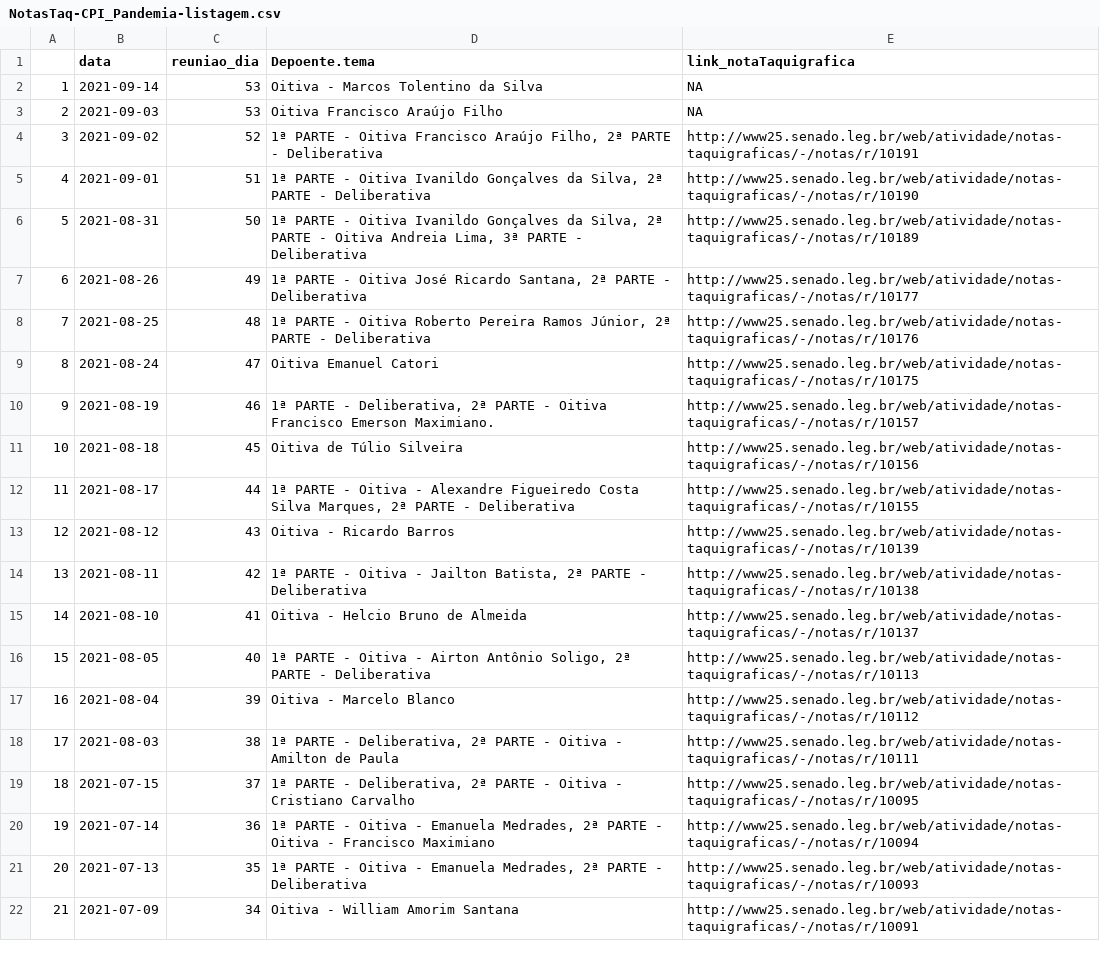
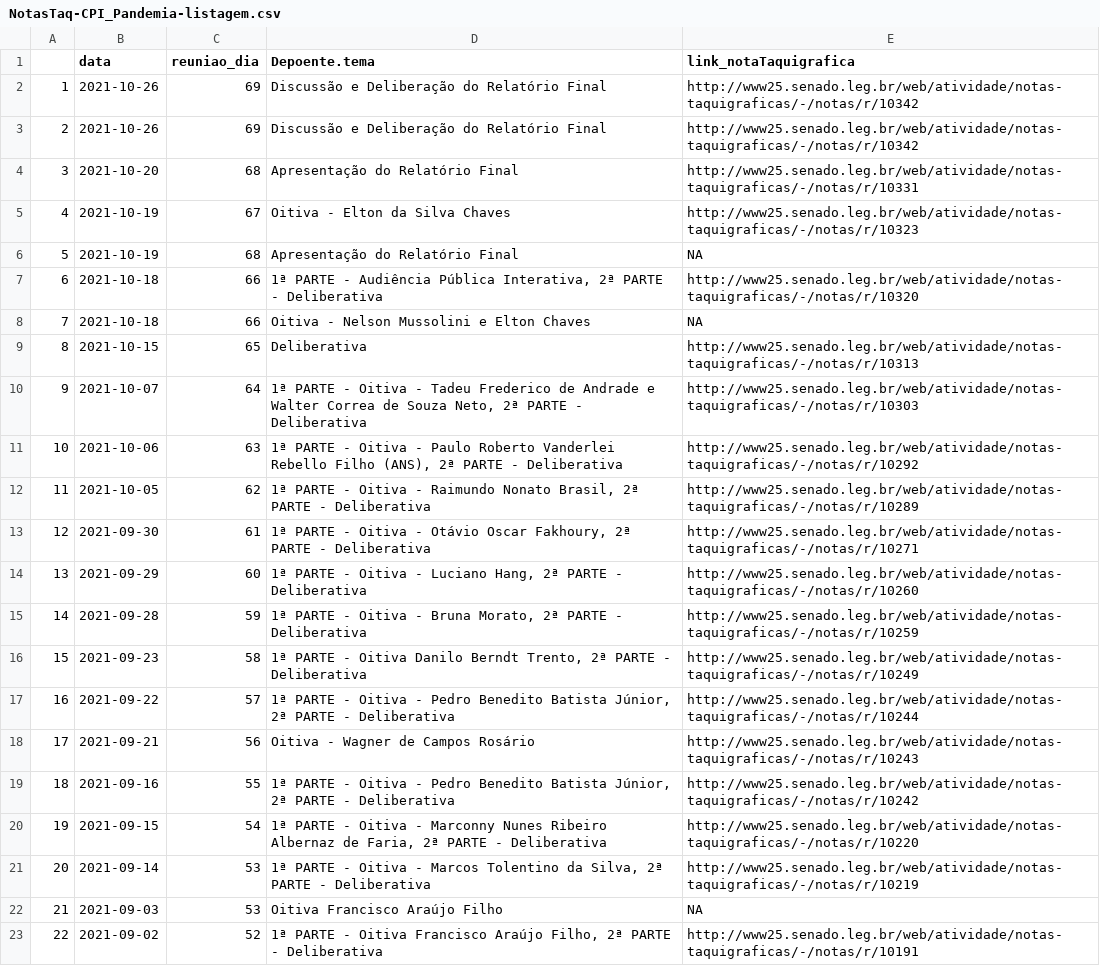
Before and after one commit to SoaresAlisson/NotasTaquigraficas, a CSV file: csv/NotasTaq-CPI_Pandemia-listagem.csv, drawn as a sheet; only a part is shown; the shorter side is filled out with more unchanged rows; addresses are those after the commit; the diff names each change by its address in the sheet, - before the commit and + after, or states it on an @@ line.

```diff
--- a/csv/NotasTaq-CPI_Pandemia-listagem.csv
+++ b/csv/NotasTaq-CPI_Pandemia-listagem.csv
+row 2: 1 | 2021-10-26 | 69 | Discussão e Deliberação do Relatório Final | http://www25.senado.leg.br/web/atividade/notas-taquigraficas/-/notas/r/10342
+row 3: 2 | 2021-10-26 | 69 | Discussão e Deliberação do Relatório Final | http://www25.senado.leg.br/web/atividade/notas-taquigraficas/-/notas/r/10342
+row 4: 3 | 2021-10-20 | 68 | Apresentação do Relatório Final | http://www25.senado.leg.br/web/atividade/notas-taquigraficas/-/notas/r/10331
+row 5: 4 | 2021-10-19 | 67 | Oitiva - Elton da Silva Chaves | http://www25.senado.leg.br/web/atividade/notas-taquigraficas/-/notas/r/10323
+row 6: 5 | 2021-10-19 | 68 | Apresentação do Relatório Final | NA
+row 7: 6 | 2021-10-18 | 66 | 1ª PARTE - Audiência Pública Interativa, 2ª PARTE - Deliberativa | http://www25.senado.leg.br/web/atividade/notas-taquigraficas/-/notas/r/10320
+row 8: 7 | 2021-10-18 | 66 | Oitiva - Nelson Mussolini e Elton Chaves | NA
+row 9: 8 | 2021-10-15 | 65 | Deliberativa | http://www25.senado.leg.br/web/atividade/notas-taquigraficas/-/notas/r/10313
+row 10: 9 | 2021-10-07 | 64 | 1ª PARTE - Oitiva - Tadeu Frederico de Andrade e Walter Correa de Souza Neto, 2ª PARTE - Deliberativa | http://www25.senado.leg.br/web/atividade/notas-taquigraficas/-/notas/r/10303
+row 11: 10 | 2021-10-06 | 63 | 1ª PARTE - Oitiva - Paulo Roberto Vanderlei Rebello Filho (ANS), 2ª PARTE - Deliberativa | http://www25.senado.leg.br/web/atividade/notas-taquigraficas/-/notas/r/10292
+row 12: 11 | 2021-10-05 | 62 | 1ª PARTE - Oitiva - Raimundo Nonato Brasil, 2ª PARTE - Deliberativa | http://www25.senado.leg.br/web/atividade/notas-taquigraficas/-/notas/r/10289
+row 13: 12 | 2021-09-30 | 61 | 1ª PARTE - Oitiva - Otávio Oscar Fakhoury, 2ª PARTE - Deliberativa | http://www25.senado.leg.br/web/atividade/notas-taquigraficas/-/notas/r/10271
+row 14: 13 | 2021-09-29 | 60 | 1ª PARTE - Oitiva - Luciano Hang, 2ª PARTE - Deliberativa | http://www25.senado.leg.br/web/atividade/notas-taquigraficas/-/notas/r/10260
+row 15: 14 | 2021-09-28 | 59 | 1ª PARTE - Oitiva - Bruna Morato, 2ª PARTE - Deliberativa | http://www25.senado.leg.br/web/atividade/notas-taquigraficas/-/notas/r/10259
+row 16: 15 | 2021-09-23 | 58 | 1ª PARTE - Oitiva Danilo Berndt Trento, 2ª PARTE - Deliberativa | http://www25.senado.leg.br/web/atividade/notas-taquigraficas/-/notas/r/10249
+row 17: 16 | 2021-09-22 | 57 | 1ª PARTE - Oitiva - Pedro Benedito Batista Júnior, 2ª PARTE - Deliberativa | http://www25.senado.leg.br/web/atividade/notas-taquigraficas/-/notas/r/10244
+row 18: 17 | 2021-09-21 | 56 | Oitiva - Wagner de Campos Rosário | http://www25.senado.leg.br/web/atividade/notas-taquigraficas/-/notas/r/10243
+row 19: 18 | 2021-09-16 | 55 | 1ª PARTE - Oitiva - Pedro Benedito Batista Júnior, 2ª PARTE - Deliberativa | http://www25.senado.leg.br/web/atividade/notas-taquigraficas/-/notas/r/10242
+row 20: 19 | 2021-09-15 | 54 | 1ª PARTE - Oitiva - Marconny Nunes Ribeiro Albernaz de Faria, 2ª PARTE - Deliberativa | http://www25.senado.leg.br/web/atividade/notas-taquigraficas/-/notas/r/10220
@@ column A renumbered from row 21 down @@
-D21 (Depoente.tema): Oitiva - Marcos Tolentino da Silva
+D21 (Depoente.tema): 1ª PARTE - Oitiva - Marcos Tolentino da Silva, 2ª PARTE - Deliberativa
-E21 (link_notaTaquigrafica): NA
+E21 (link_notaTaquigrafica): http://www25.senado.leg.br/web/atividade/notas-taquigraficas/-/notas/r/10219
```
Also changed, not shown: 6 other files.
